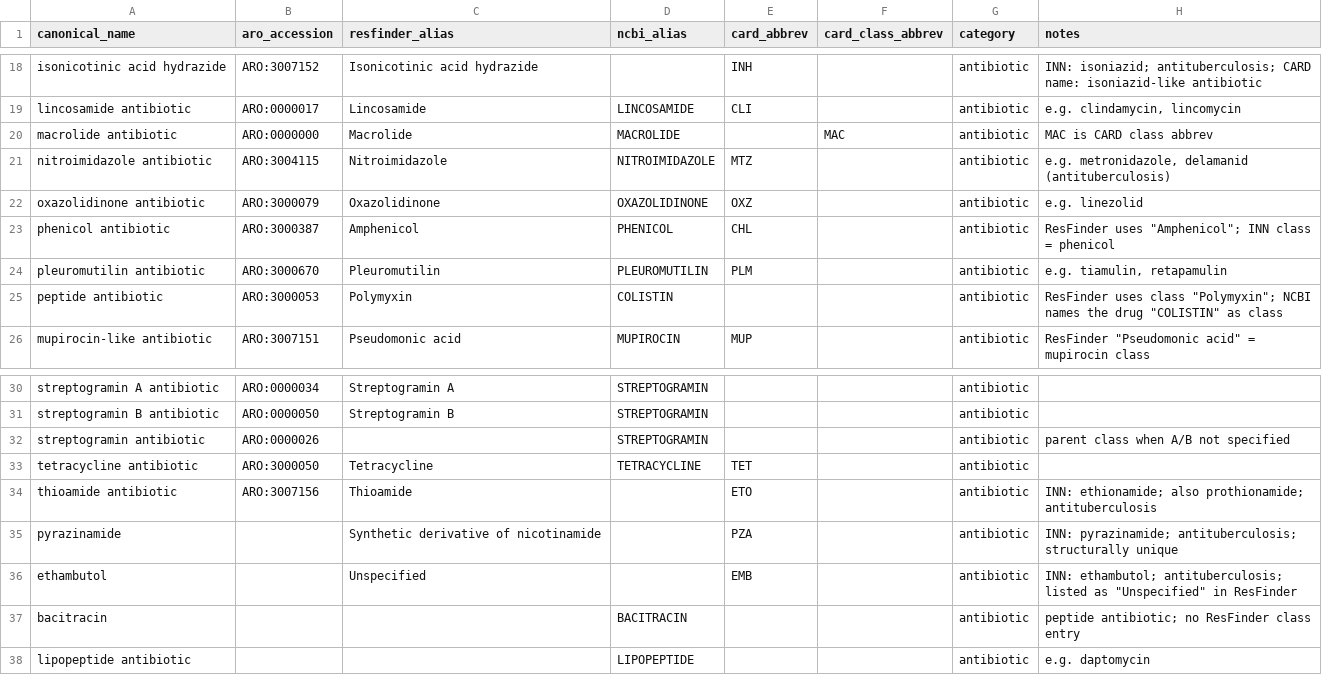
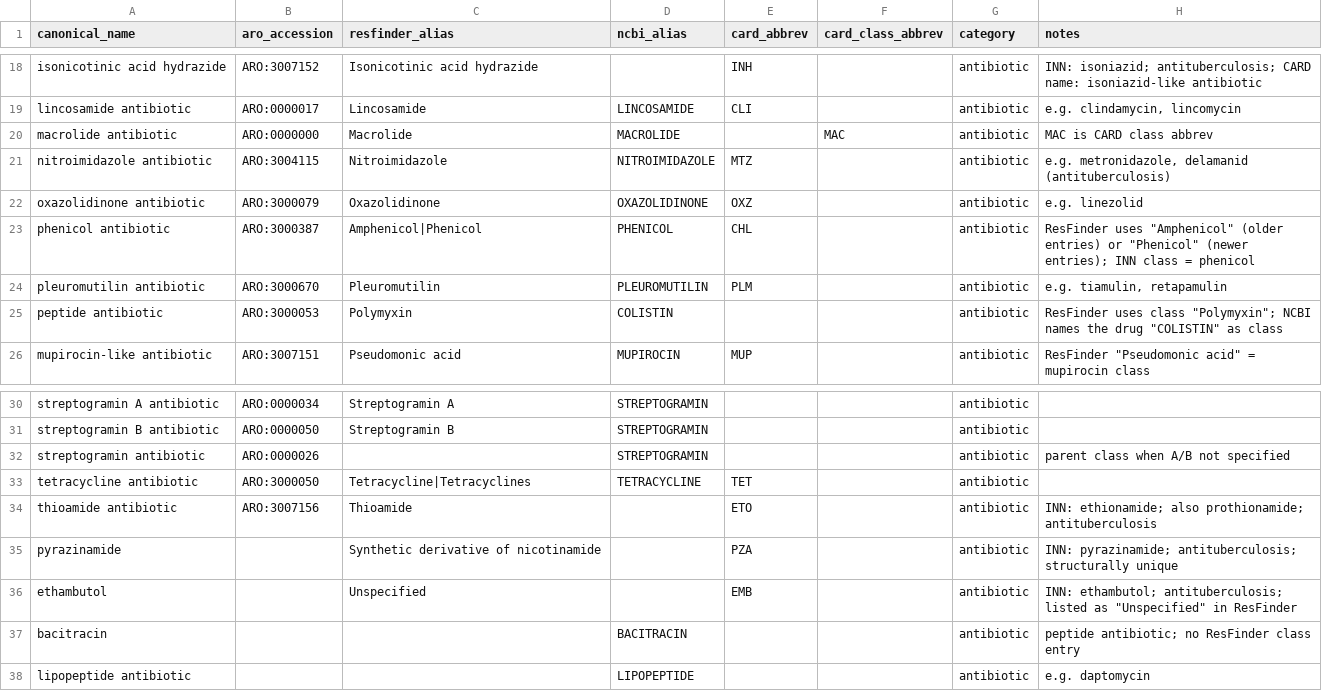
Before and after one commit to petrmau/ROSETTADB, a TSV file: harmonise/class_mapping.tsv, drawn as a sheet; only a part is shown, gaps mark what is left out.

```diff
--- a/harmonise/class_mapping.tsv
+++ b/harmonise/class_mapping.tsv
@@ -22,3 +22,3 @@ nitroimidazole antibiotic	ARO:3004115	Nitroimidazole	NITROIMIDAZOLE	MTZ		antibio
 oxazolidinone antibiotic	ARO:3000079	Oxazolidinone	OXAZOLIDINONE	OXZ		antibiotic	e.g. linezolid
-phenicol antibiotic	ARO:3000387	Amphenicol	PHENICOL	CHL		antibiotic	"ResFinder uses ""Amphenicol""; INN class = phenicol"
+phenicol antibiotic	ARO:3000387	Amphenicol|Phenicol	PHENICOL	CHL		antibiotic	"ResFinder uses ""Amphenicol"" (older entries) or ""Phenicol"" (newer entries); INN class = phenicol"
 pleuromutilin antibiotic	ARO:3000670	Pleuromutilin	PLEUROMUTILIN	PLM		antibiotic	e.g. tiamulin, retapamulin
@@ -32,3 +32,3 @@ streptogramin B antibiotic	ARO:0000050	Streptogramin B	STREPTOGRAMIN			antibioti
 streptogramin antibiotic	ARO:0000026		STREPTOGRAMIN			antibiotic	parent class when A/B not specified
-tetracycline antibiotic	ARO:3000050	Tetracycline	TETRACYCLINE	TET		antibiotic	
+tetracycline antibiotic	ARO:3000050	Tetracycline|Tetracyclines	TETRACYCLINE	TET		antibiotic
 thioamide antibiotic	ARO:3007156	Thioamide		ETO		antibiotic	INN: ethionamide; also prothionamide; antituberculosis
```
Also changed, not shown: harmonise/drug_class_member.tsv, harmonise/gene_drug_link.tsv, 4 other files.
